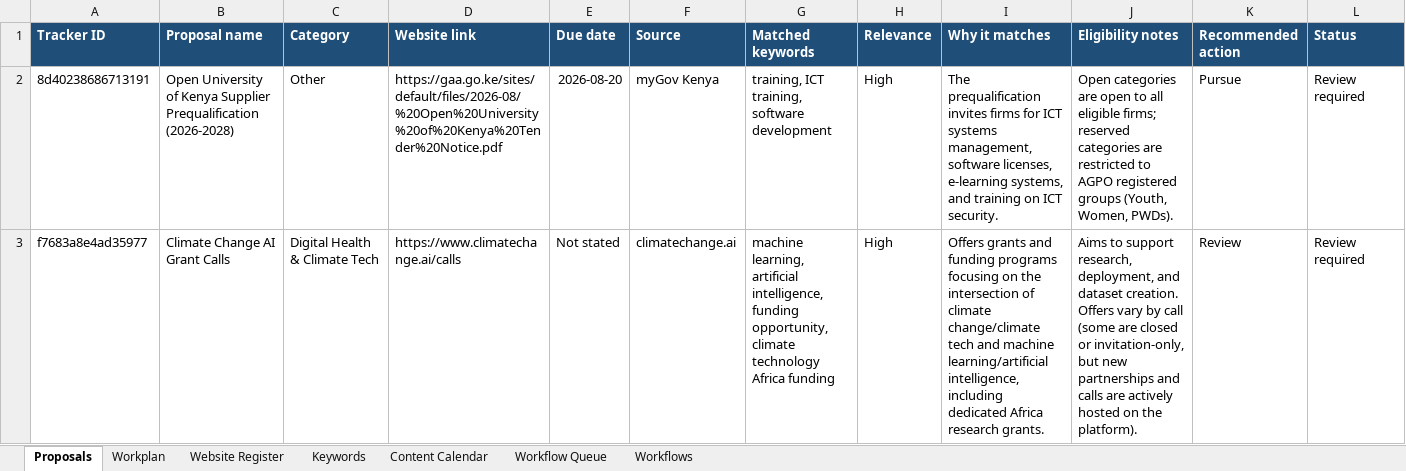
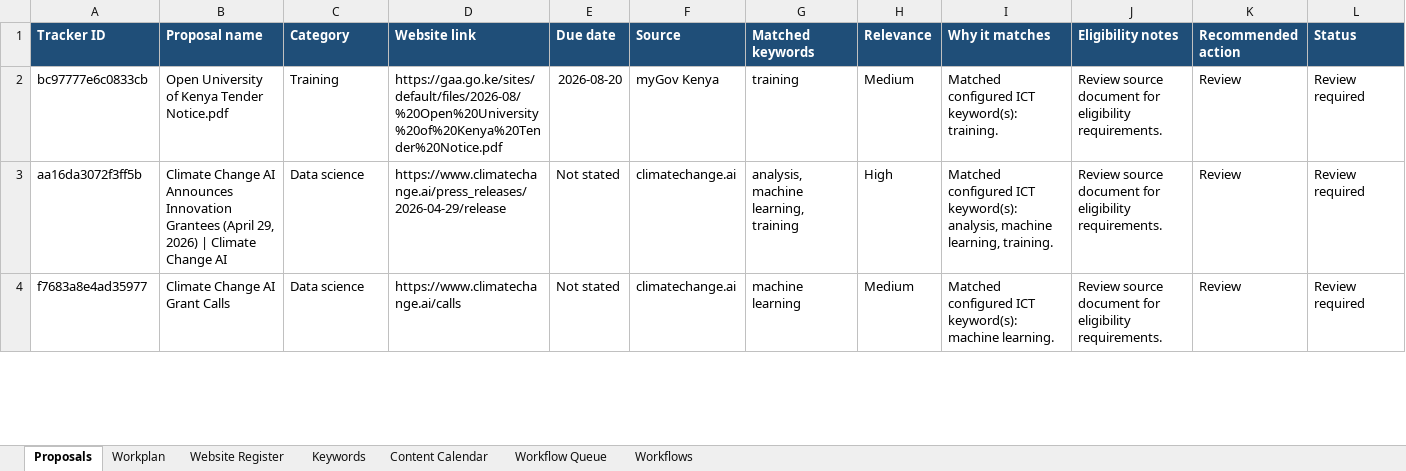
Before and after one commit to AlukweJonesTerah/ProposalMonitor, an Excel workbook: proposal_output/pathways_proposals.xlsx, sheet Proposals, drawn as a sheet; only a part is shown; values as stored, in another font and other column widths than the file's, no borders; addresses are those after the commit; rows hold the shown columns only; the diff covers the shown part only; the diff names each change by its address in the sheet, - before the commit and + after, or states it on an @@ line.

```diff
--- a/proposal_output/pathways_proposals.xlsx (sheet Proposals)
+++ b/proposal_output/pathways_proposals.xlsx (sheet Proposals)
-A2 (Tracker ID): 8d40238686713191
+A2 (Tracker ID): bc97777e6c0833cb
-B2 (Proposal name): …of Kenya Supplier Prequalification (2026-2028)
+B2 (Proposal name): …of Kenya Tender Notice.pdf
-C2 (Category): Other
+C2 (Category): Training
-G2 (Matched keywords): training, ICT training, software development
+G2 (Matched keywords): training
-H2 (Relevance): High
+H2 (Relevance): Medium
-I2 (Why it matches): The prequalification invites firms for ICT systems management, software licenses, e-learning systems, and training on ICT security.
+I2 (Why it matches): Matched configured ICT keyword(s): training.
-J2 (Eligibility notes): Open categories are open to all eligible firms; reserved categories are restricted to AGPO registered groups (Youth, Women, PWDs).
+J2 (Eligibility notes): Review source document for eligibility requirements.
-K2 (Recommended action): Pursue
+K2 (Recommended action): Review
+row 3: aa16da3072f3ff5b | Climate Change AI Announces Innovation Grantees (April 29, 2026) | Climate Change AI | Data science | https://www.climatechange.ai/press_releases/2026-04-29/release | Not stated | climatechange.ai | analysis, machine learning, training | High | Matched configured ICT keyword(s): analysis, machine learning, training. | Review source document for eligibility requirements. | Review | Review required
-C4 (Category): Digital Health & Climate Tech
+C4 (Category): Data science
-G4 (Matched keywords): machine learning, artificial intelligence, funding opportunity, climate technology Africa funding
+G4 (Matched keywords): machine learning
-H4 (Relevance): High
+H4 (Relevance): Medium
-I4 (Why it matches): Offers grants and funding programs focusing on the intersection of climate change/climate tech and machine learning/artificial intelligence, including dedicated Africa research grants.
+I4 (Why it matches): Matched configured ICT keyword(s): machine learning.
-J4 (Eligibility notes): Aims to support research, deployment, and dataset creation. Offers vary by call (some are closed or invitation-only, but new partnerships and calls are actively hosted on the platform).
+J4 (Eligibility notes): Review source document for eligibility requirements.
```
Also changed, not shown: 2 added rows and 6 edited cells elsewhere in this sheet, sheet Workflow Queue, proposal_output/proposals.xlsx, 10 other files.
